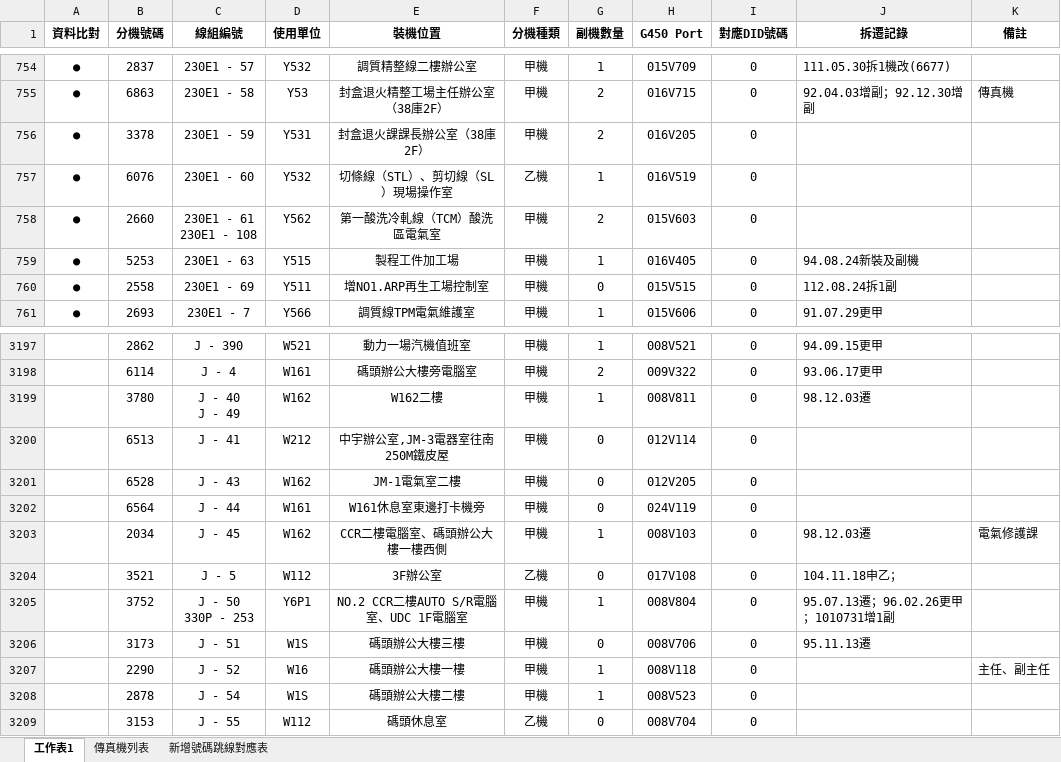
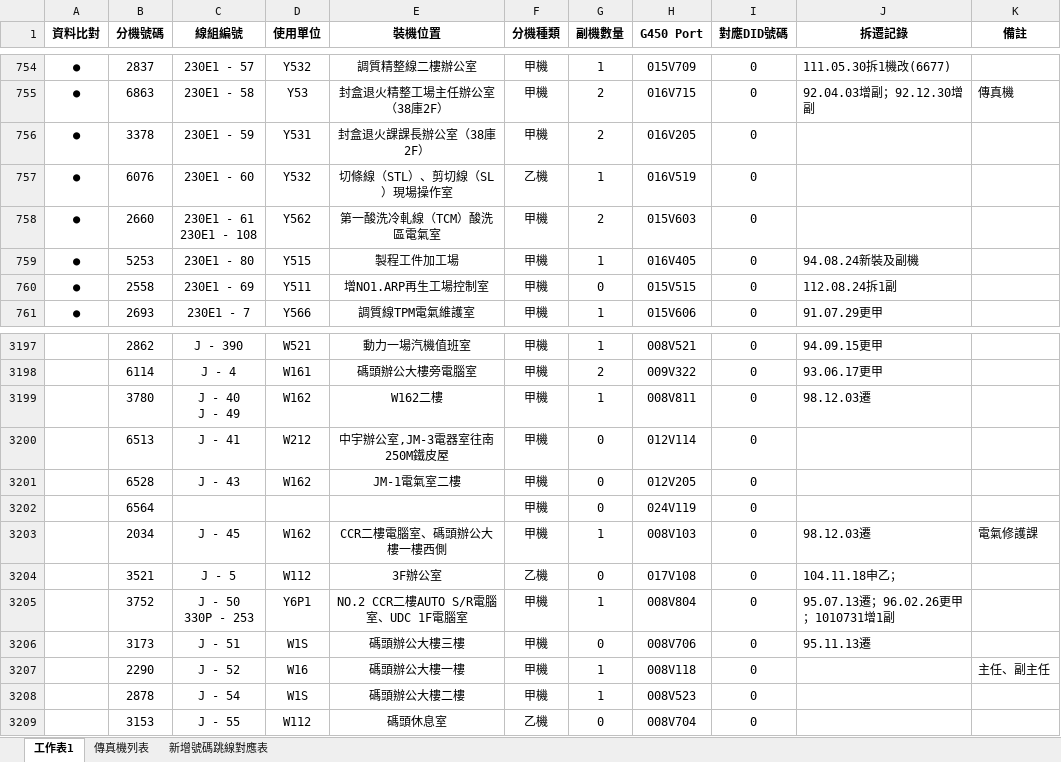
Before and after one commit to binn0428/search, an Excel workbook: tel/電話資料.xlsx, sheet 工作表1, drawn as a sheet; only a part is shown, gaps mark what is left out; values as stored, in another font and other column widths than the file's, no borders; the diff covers the shown part only; the diff names each change by its address in the sheet, - before the commit and + after, or states it on an @@ line.

```diff
--- a/tel/電話資料.xlsx (sheet 工作表1)
+++ b/tel/電話資料.xlsx (sheet 工作表1)
-C759 (線組編號): 230E1 - 63
+C759 (線組編號): 230E1 - 80
-C3202 (線組編號): J - 44
+C3202 (線組編號): (empty)
-D3202 (使用單位): W161
+D3202 (使用單位): (empty)
-E3202 (裝機位置): W161休息室東邊打卡機旁
+E3202 (裝機位置): (empty)
```
Also changed, not shown: 344 added rows elsewhere in this sheet.
